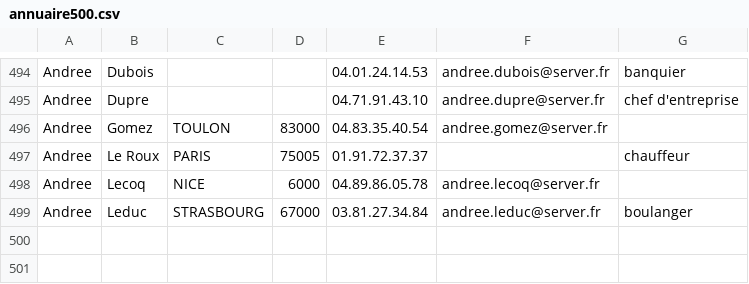
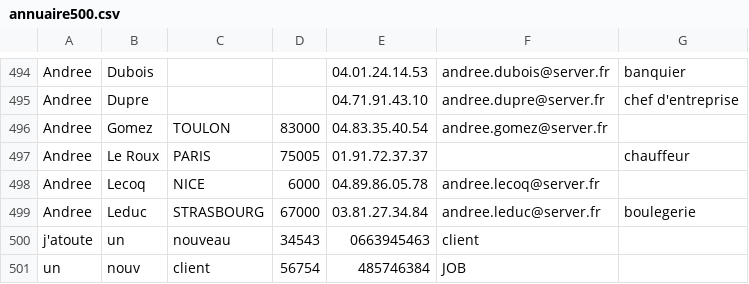
Before and after one commit to WinDyAlphA/SAEC, a CSV file: annuaire500.csv, drawn as a sheet; only a part is shown, gaps mark what is left out.

Commit message:
ajouter une personne + all bug fixed (need clients in struct)

```diff
--- a/annuaire500.csv
+++ b/annuaire500.csv
@@ -498,2 +498,4 @@ Andree;Le Roux;PARIS;75005;01.91.72.37.37;;chauffeur
 Andree;Lecoq;NICE;6000;04.89.86.05.78;andree.lecoq@server.fr;
-Andree;Leduc;STRASBOURG;67000;03.81.27.34.84;andree.leduc@server.fr;boulanger
+Andree;Leduc;STRASBOURG;67000;03.81.27.34.84;andree.leduc@server.fr;boulegerie
+j'atoute;un;nouveau;34543;0663945463;client;
+un;nouv;client;56754;485746384;JOB
```
Also changed, not shown: 3 other files.
